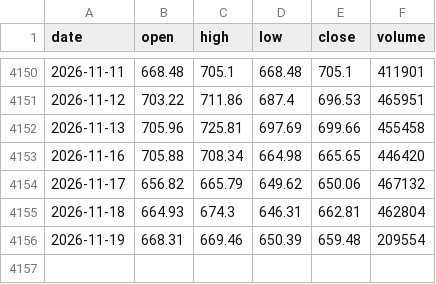
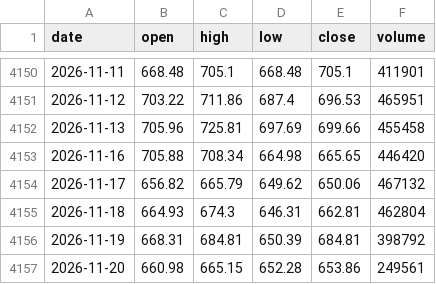
Before and after one commit to minsjung8-afk/quant, a CSV file: data_index/KOSDAQ.csv, drawn as a sheet; only a part is shown, gaps mark what is left out.

```diff
--- a/data_index/KOSDAQ.csv
+++ b/data_index/KOSDAQ.csv
@@ -4155,2 +4155,3 @@ date,open,high,low,close,volume
 2026-11-18,664.93,674.3,646.31,662.81,462804
-2026-11-19,668.31,669.46,650.39,659.48,209554
+2026-11-19,668.31,684.81,650.39,684.81,398792
+2026-11-20,660.98,665.15,652.28,653.86,249561
```
Also changed, not shown: data_index/KOSPI.csv, data_index/KOSPI200.csv, 3 other files.
